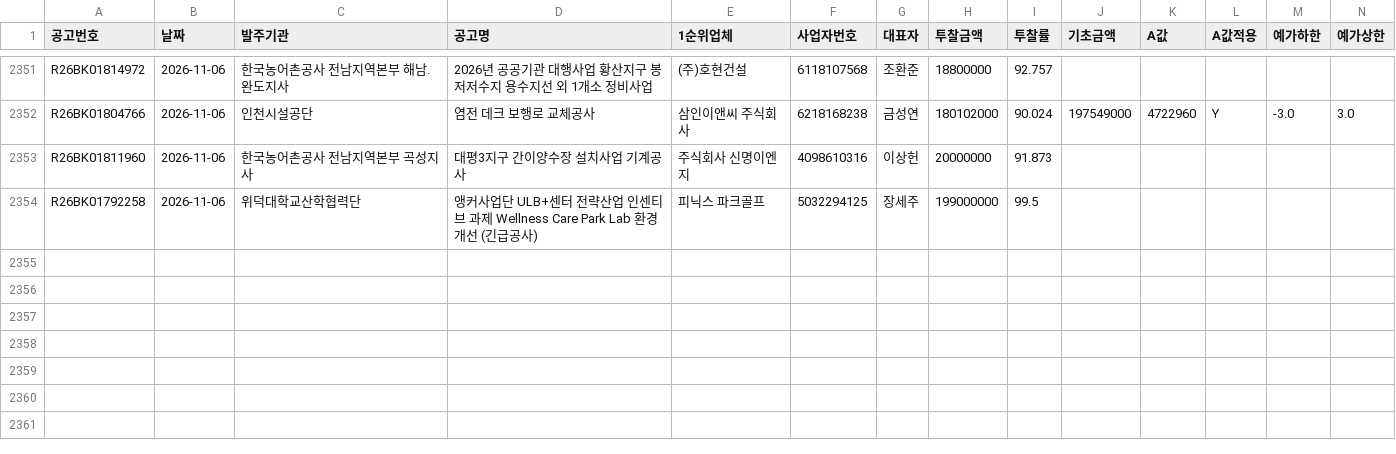
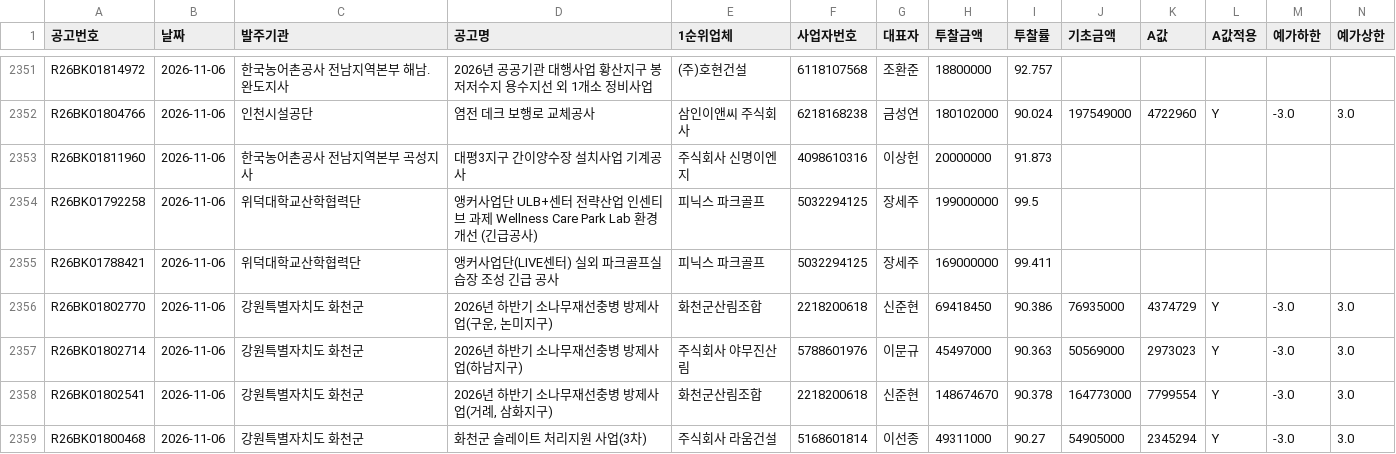
Before and after one commit to kimmyounghwan/K-conmap, a CSV file: data/extra_2026-11.csv, drawn as a sheet; only a part is shown, gaps mark what is left out; rows hold the shown columns only; the diff names each change by its address in the sheet, - before the commit and + after, or states it on an @@ line.

```diff
--- a/data/extra_2026-11.csv
+++ b/data/extra_2026-11.csv
+row 2355: R26BK01788421 | 2026-11-06 | 위덕대학교산학협력단 | 앵커사업단(LIVE센터) 실외 파크골프실습장 조성 긴급 공사 | 피닉스 파크골프 | 5032294125 | 장세주 | 169000000 | 99.411
+row 2356: R26BK01802770 | 2026-11-06 | 강원특별자치도 화천군 | 2026년 하반기 소나무재선충병 방제사업(구운, 논미지구) | 화천군산림조합 | 2218200618 | 신준현 | 69418450 | 90.386 | 76935000 | 4374729 | Y | -3.0 | 3.0
+row 2357: R26BK01802714 | 2026-11-06 | 강원특별자치도 화천군 | 2026년 하반기 소나무재선충병 방제사업(하남지구) | 주식회사 야무진산림 | 5788601976 | 이문규 | 45497000 | 90.363 | 50569000 | 2973023 | Y | -3.0 | 3.0
+row 2358: R26BK01802541 | 2026-11-06 | 강원특별자치도 화천군 | 2026년 하반기 소나무재선충병 방제사업(거례, 삼화지구) | 화천군산림조합 | 2218200618 | 신준현 | 148674670 | 90.378 | 164773000 | 7799554 | Y | -3.0 | 3.0
+row 2359: R26BK01800468 | 2026-11-06 | 강원특별자치도 화천군 | 화천군 슬레이트 처리지원 사업(3차) | 주식회사 라움건설 | 5168601814 | 이선종 | 49311000 | 90.27 | 54905000 | 2345294 | Y | -3.0 | 3.0
```
Also changed, not shown: 1 other file.
